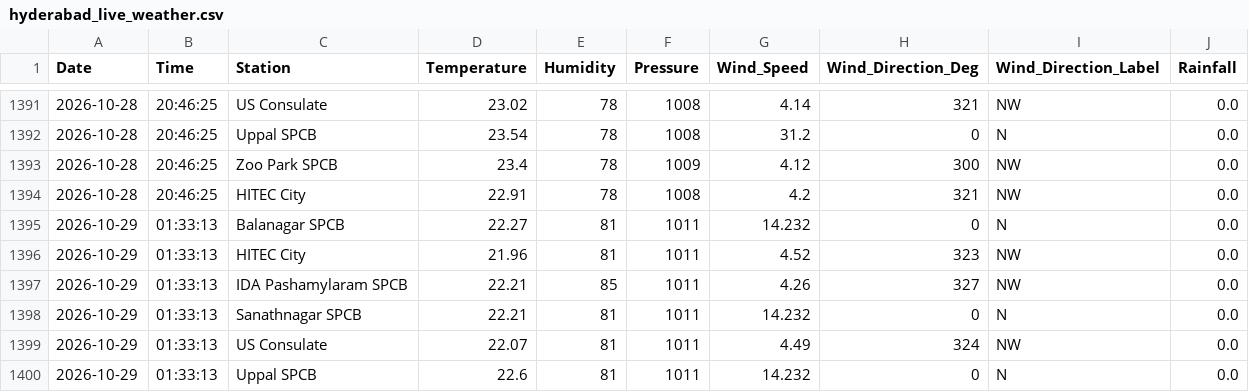
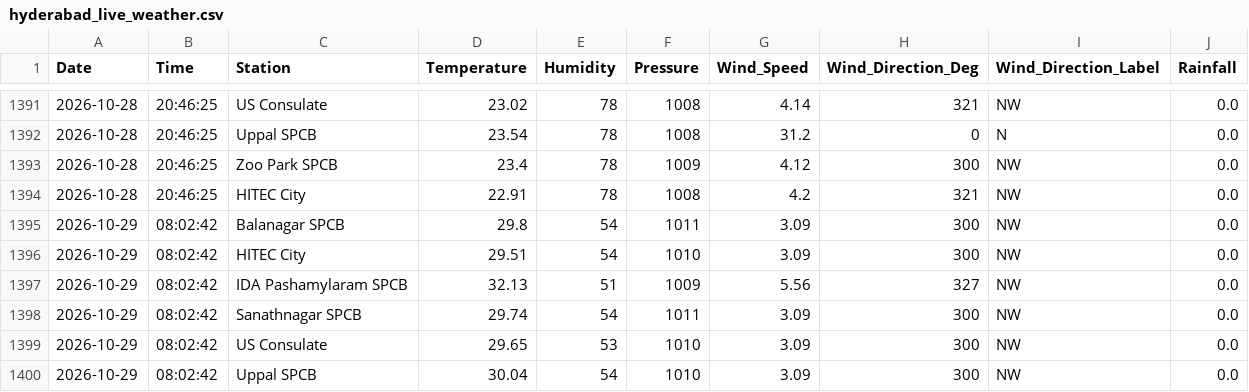
Before and after one commit to Rohan0639/Forecast, a CSV file: api/data/hyderabad_live_weather.csv, drawn as a sheet; only a part is shown, gaps mark what is left out; the diff covers the shown part only.

```diff
--- a/api/data/hyderabad_live_weather.csv
+++ b/api/data/hyderabad_live_weather.csv
@@ -1394,7 +1394,7 @@ Date,Time,Station,Temperature,Humidity,Pressure,Wind_Speed,Wind_Direction_Deg,Wi
 2026-10-28,20:46:25,HITEC City,22.91,78,1008,4.2,321,NW,0.0
-2026-10-29,01:33:13,Balanagar SPCB,22.27,81,1011,14.232,0,N,0.0
-2026-10-29,01:33:13,HITEC City,21.96,81,1011,4.52,323,NW,0.0
-2026-10-29,01:33:13,IDA Pashamylaram SPCB,22.21,85,1011,4.26,327,NW,0.0
-2026-10-29,01:33:13,Sanathnagar SPCB,22.21,81,1011,14.232,0,N,0.0
-2026-10-29,01:33:13,US Consulate,22.07,81,1011,4.49,324,NW,0.0
-2026-10-29,01:33:13,Uppal SPCB,22.6,81,1011,14.232,0,N,0.0
+2026-10-29,08:02:42,Balanagar SPCB,29.8,54,1011,3.09,300,NW,0.0
+2026-10-29,08:02:42,HITEC City,29.51,54,1010,3.09,300,NW,0.0
+2026-10-29,08:02:42,IDA Pashamylaram SPCB,32.13,51,1009,5.56,327,NW,0.0
+2026-10-29,08:02:42,Sanathnagar SPCB,29.74,54,1011,3.09,300,NW,0.0
+2026-10-29,08:02:42,US Consulate,29.65,53,1010,3.09,300,NW,0.0
+2026-10-29,08:02:42,Uppal SPCB,30.04,54,1010,3.09,300,NW,0.0
```
Also changed, not shown: 7 edited cells elsewhere in this file, api/data/live_aqi_dataset.csv.
